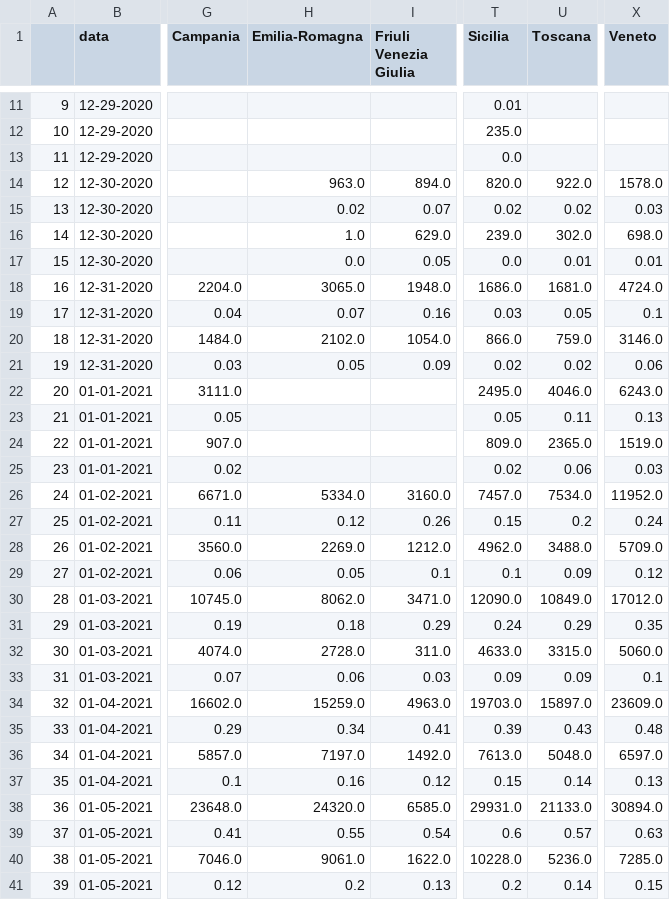
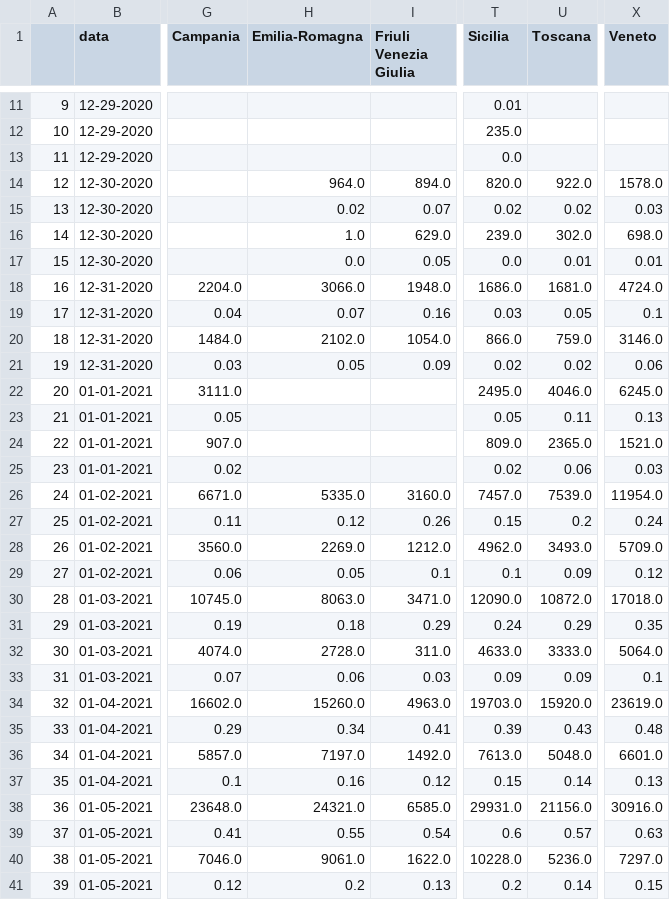
Before and after one commit to vincnardelli/covstat, a CSV file: data/confronto_regioni.csv, drawn as a sheet; only a part is shown, gaps mark what is left out; the diff covers the shown part only; the diff names each change by its address in the sheet, - before the commit and + after, or states it on an @@ line.

```diff
--- a/data/confronto_regioni.csv
+++ b/data/confronto_regioni.csv
-H14 (Emilia-Romagna): 963.0
+H14 (Emilia-Romagna): 964.0
-H18 (Emilia-Romagna): 3065.0
+H18 (Emilia-Romagna): 3066.0
-X22 (Veneto): 6243.0
+X22 (Veneto): 6245.0
-X24 (Veneto): 1519.0
+X24 (Veneto): 1521.0
-H26 (Emilia-Romagna): 5334.0
+H26 (Emilia-Romagna): 5335.0
-U26 (Toscana): 7534.0
+U26 (Toscana): 7539.0
-X26 (Veneto): 11952.0
+X26 (Veneto): 11954.0
-U28 (Toscana): 3488.0
+U28 (Toscana): 3493.0
-H30 (Emilia-Romagna): 8062.0
+H30 (Emilia-Romagna): 8063.0
-U30 (Toscana): 10849.0
+U30 (Toscana): 10872.0
-X30 (Veneto): 17012.0
+X30 (Veneto): 17018.0
-U32 (Toscana): 3315.0
+U32 (Toscana): 3333.0
-X32 (Veneto): 5060.0
+X32 (Veneto): 5064.0
-H34 (Emilia-Romagna): 15259.0
+H34 (Emilia-Romagna): 15260.0
-U34 (Toscana): 15897.0
+U34 (Toscana): 15920.0
-X34 (Veneto): 23609.0
+X34 (Veneto): 23619.0
-X36 (Veneto): 6597.0
+X36 (Veneto): 6601.0
-H38 (Emilia-Romagna): 24320.0
+H38 (Emilia-Romagna): 24321.0
-U38 (Toscana): 21133.0
+U38 (Toscana): 21156.0
-X38 (Veneto): 30894.0
+X38 (Veneto): 30916.0
-X40 (Veneto): 7285.0
+X40 (Veneto): 7297.0
```
Also changed, not shown: 109 edited cells elsewhere in this file, data/confronto_italia_germania.csv, data/confronto_stati.csv, 9 other files.
